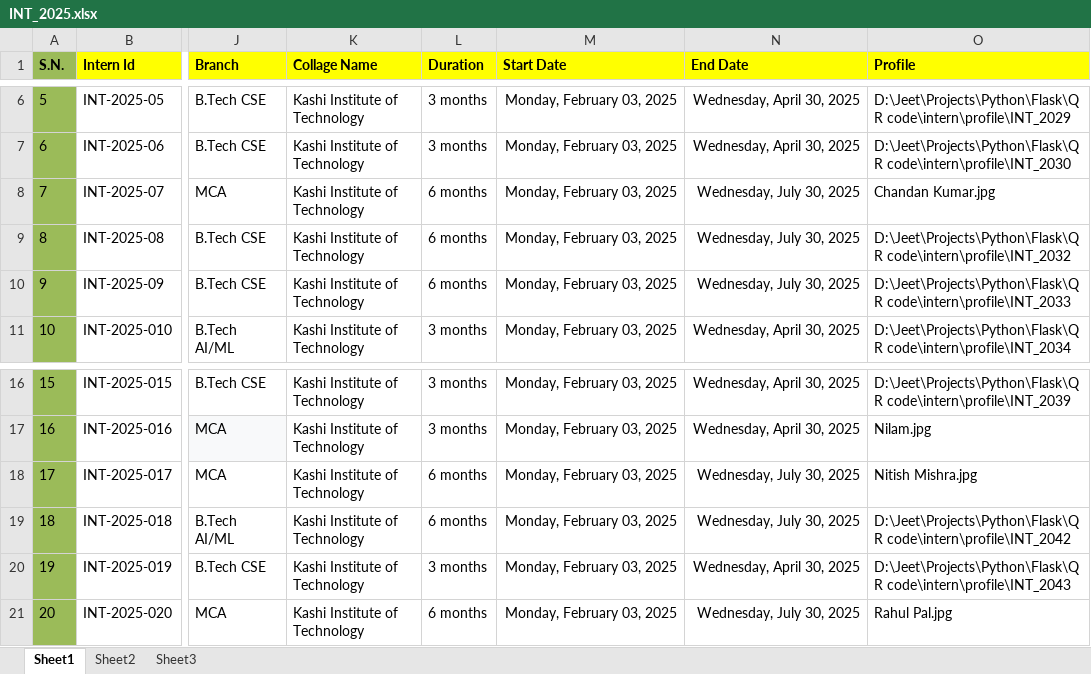
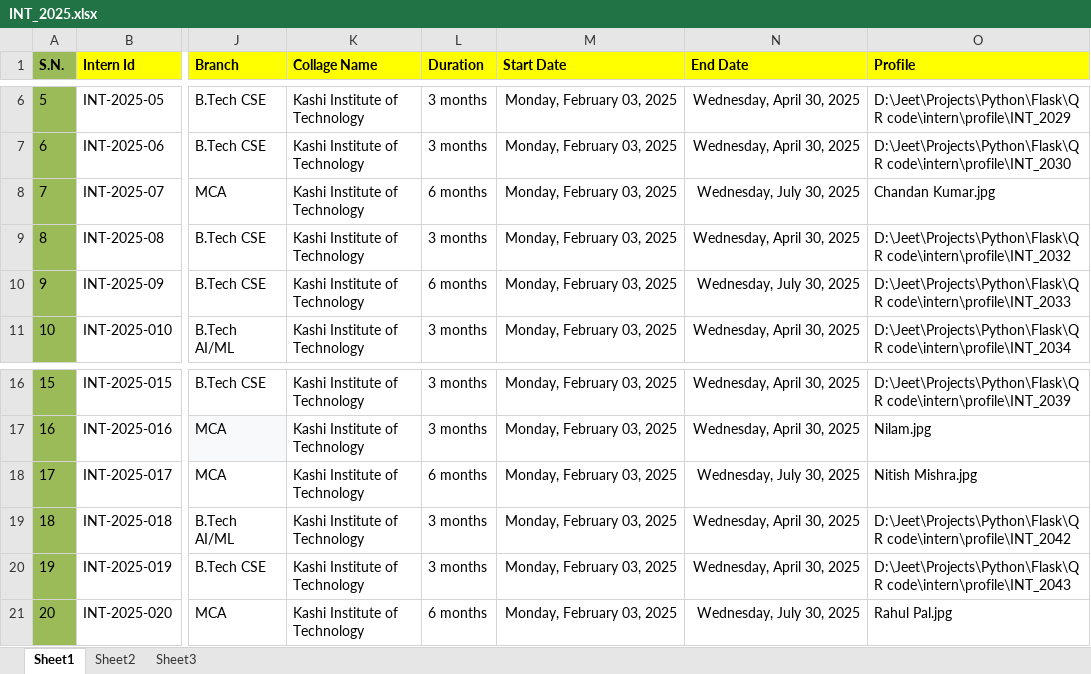
Before and after one commit to jeetElgoss/Internship, an Excel workbook: intern/excel/INT_2025.xlsx, sheet Sheet1, drawn as a sheet; only a part is shown, gaps mark what is left out; values as stored, in another font and other column widths than the file's, no borders; the diff names each change by its address in the sheet, - before the commit and + after, or states it on an @@ line.

Commit message:
modified xlsx

```diff
--- a/intern/excel/INT_2025.xlsx (sheet Sheet1)
+++ b/intern/excel/INT_2025.xlsx (sheet Sheet1)
-L9 (Duration): 6 months
+L9 (Duration): 3 months
-N9 (End Date): Wednesday, July 30, 2025
+N9 (End Date): Wednesday, April 30, 2025
-L19 (Duration): 6 months
+L19 (Duration): 3 months
-N19 (End Date): Wednesday, July 30, 2025
+N19 (End Date): Wednesday, April 30, 2025
```
Also changed, not shown: 2 other files.
